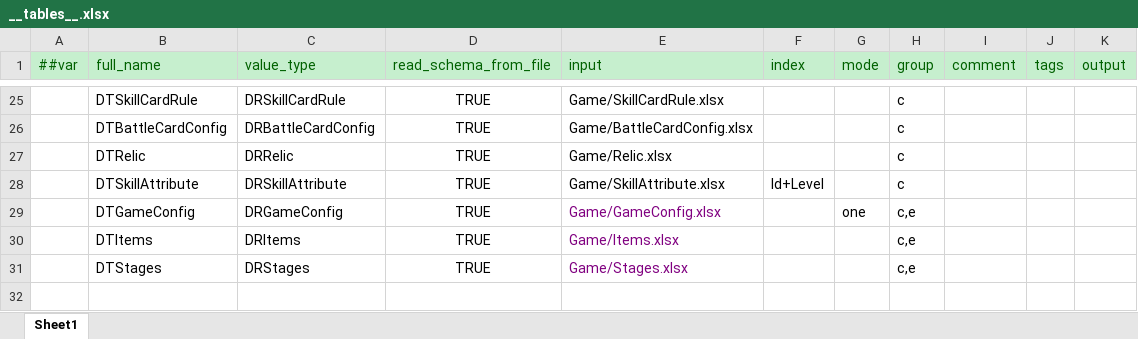
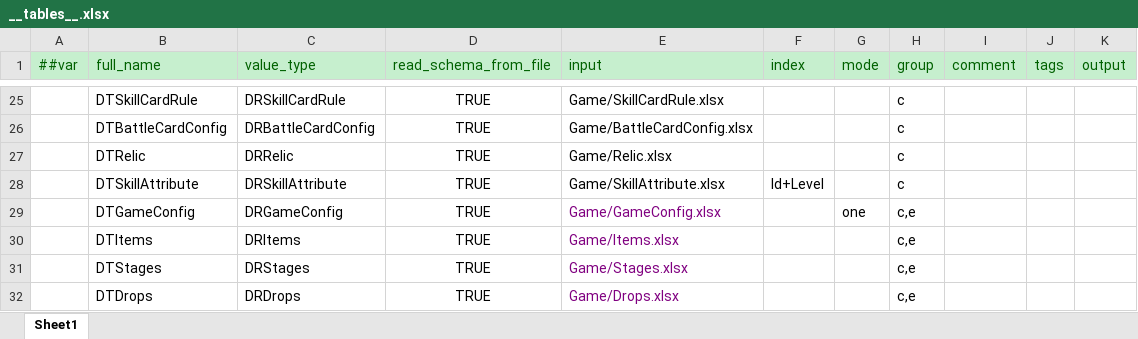
Before and after one commit to a38782615/GameDevelopmentKit, an Excel workbook: Design/Excel/ET/Datas/__tables__.xlsx, sheet Sheet1, drawn as a sheet; only a part is shown, gaps mark what is left out; values as stored, in another font and other column widths than the file's, no borders; the diff names each change by its address in the sheet, - before the commit and + after, or states it on an @@ line.

```diff
--- a/Design/Excel/ET/Datas/__tables__.xlsx (sheet Sheet1)
+++ b/Design/Excel/ET/Datas/__tables__.xlsx (sheet Sheet1)
+row 32:  | DTDrops | DRDrops | TRUE | Game/Drops.xlsx |  |  | c,e
```
Also changed, not shown: Design/Excel/ET/Datas/Game/Items.xlsx, Design/Excel/ET/Datas/Game/Monster.xlsx, 29 other files.
